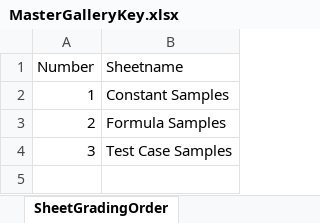
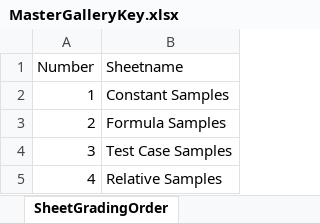
Before and after one commit to cmusv/pysheetgrader-core, an Excel workbook: sample_excel_files/MasterGalleryKey.xlsx, sheet SheetGradingOrder, drawn as a sheet; values as stored, in another font and other column widths than the file's, no borders; the diff names each change by its address in the sheet, - before the commit and + after, or states it on an @@ line.

Commit message:
Implement relative rubric type.

```diff
--- a/sample_excel_files/MasterGalleryKey.xlsx (sheet SheetGradingOrder)
+++ b/sample_excel_files/MasterGalleryKey.xlsx (sheet SheetGradingOrder)
+row 5: 4 | Relative Samples
```
Also changed, not shown: other sheet tabs, sample_excel_files/MasterGallerySubmission.xlsx, 11 other files.
